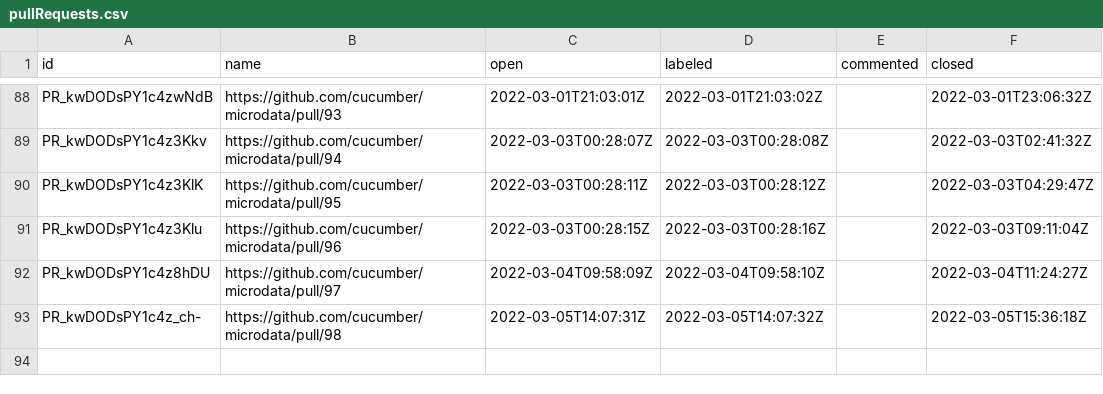
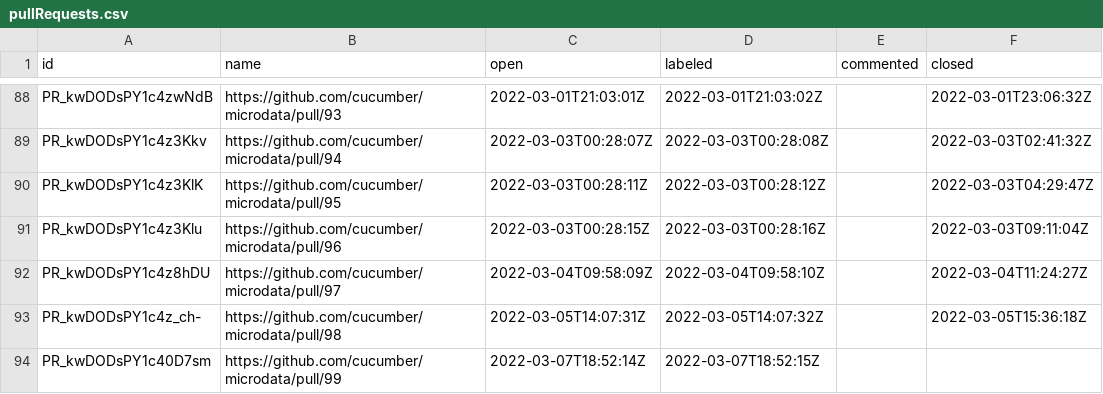
Before and after one commit to cucumber/oselvar-github-metrics, a CSV file: data/cucumber/microdata/pullRequests.csv, drawn as a sheet; only a part is shown, gaps mark what is left out.

```diff
--- a/data/cucumber/microdata/pullRequests.csv
+++ b/data/cucumber/microdata/pullRequests.csv
@@ -93 +93,2 @@ PR_kwDODsPY1c4z8hDU,https://github.com/cucumber/microdata/pull/97,2022-03-04T09:
 PR_kwDODsPY1c4z_ch-,https://github.com/cucumber/microdata/pull/98,2022-03-05T14:07:31Z,2022-03-05T14:07:32Z,,2022-03-05T15:36:18Z
+PR_kwDODsPY1c40D7sm,https://github.com/cucumber/microdata/pull/99,2022-03-07T18:52:14Z,2022-03-07T18:52:15Z,,
```
